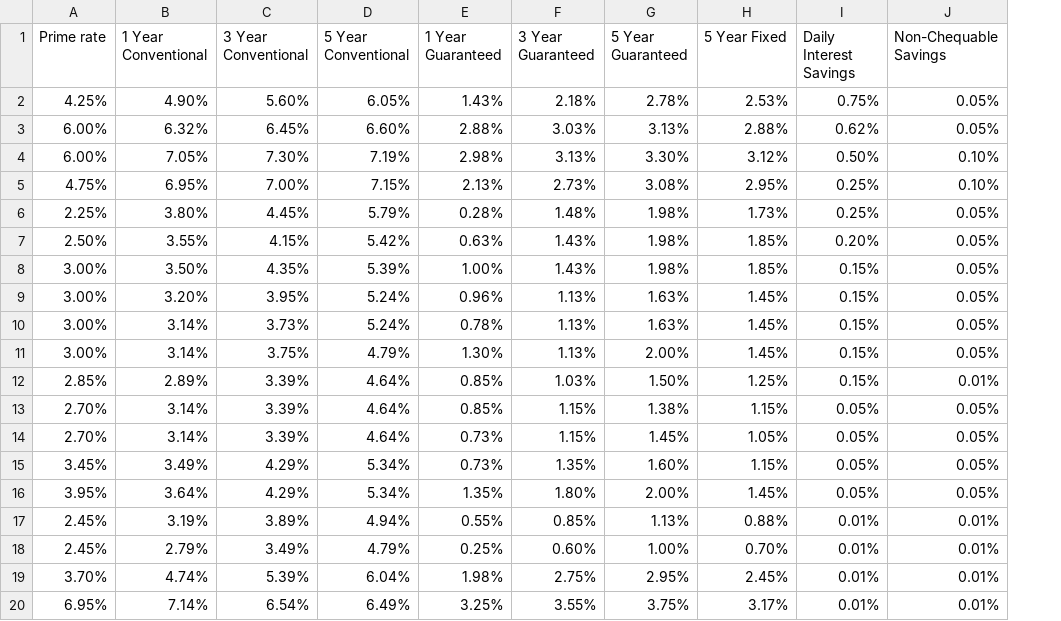
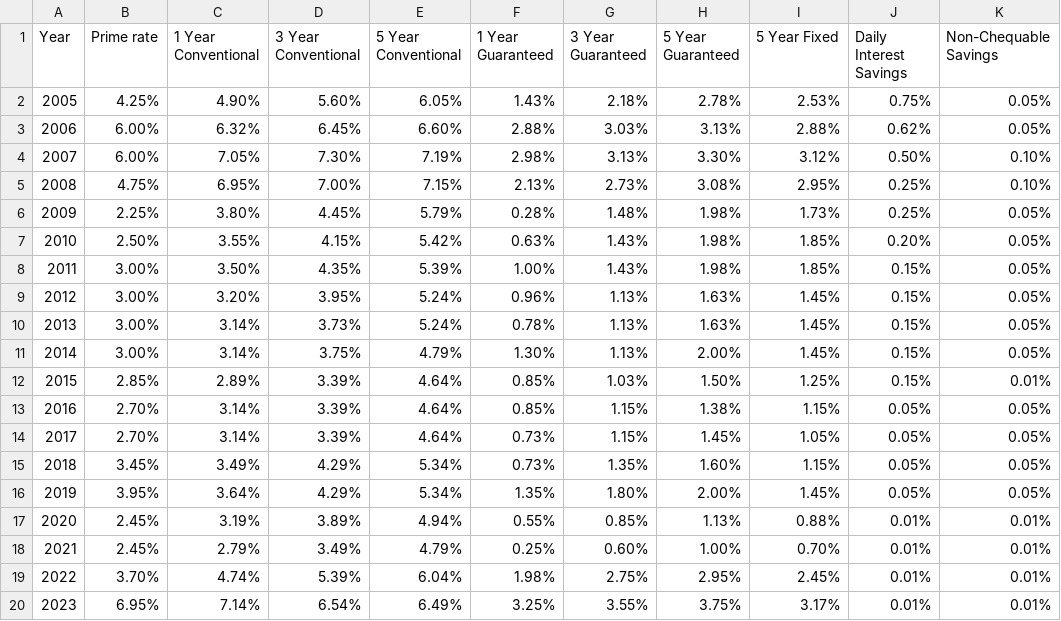
Before and after one commit to JasleenShergill/Covid-s-Effect-on-Real-Estate, a CSV file: Output/interest_rate_cleaned.csv, drawn as a sheet; the diff names each change by its address in the sheet, - before the commit and + after, or states it on an @@ line.

Commit message:
first commit for plotting
Begin plotting interest rates vs covid rates

```diff
--- a/Output/interest_rate_cleaned.csv
+++ b/Output/interest_rate_cleaned.csv
+column A (Year), rows 2-20: 2005 | 2006 | 2007 | 2008 | 2009 | 2010 | 2011 | 2012 | 2013 | 2014 | 2015 | 2016 | 2017 | 2018 | 2019 | 2020 | 2021 | 2022 | 2023
```
Also changed, not shown: 2 other files.
